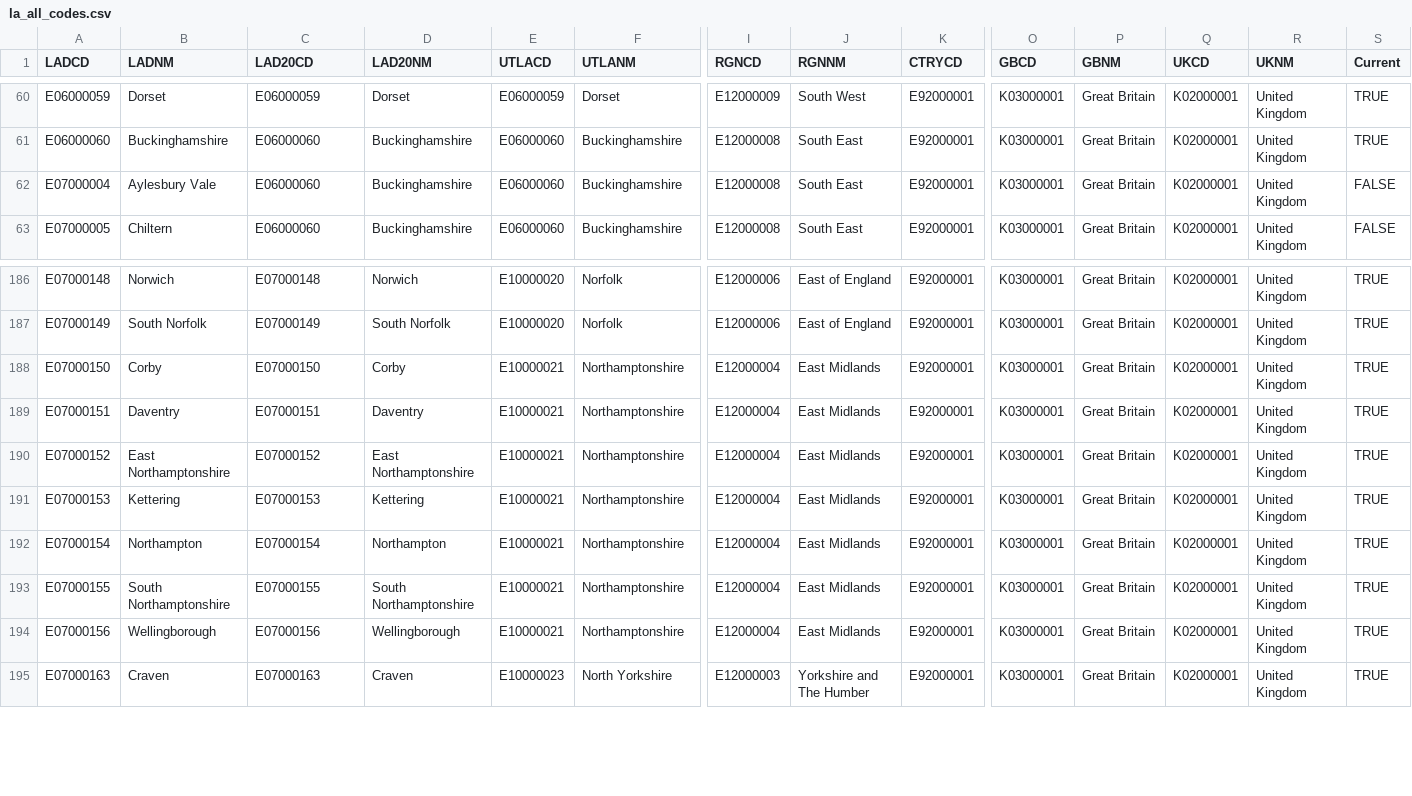
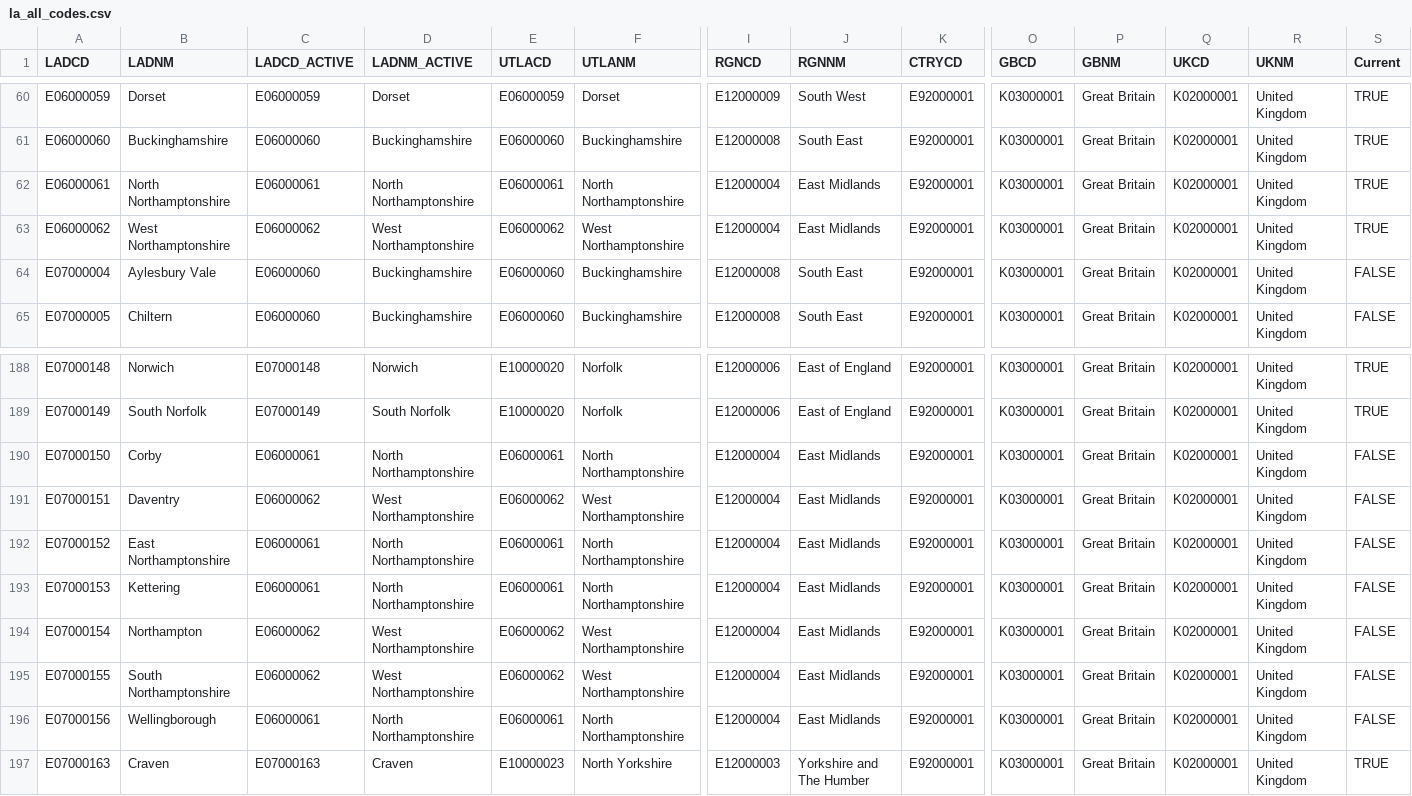
Before and after one commit to drkane/geo-lookups, a CSV file: la_all_codes.csv, drawn as a sheet; only a part is shown, gaps mark what is left out; addresses are those after the commit; rows hold the shown columns only; the diff names each change by its address in the sheet, - before the commit and + after, or states it on an @@ line.

```diff
--- a/la_all_codes.csv
+++ b/la_all_codes.csv
-C1: LAD20CD
+C1: LADCD_ACTIVE
-D1: LAD20NM
+D1: LADNM_ACTIVE
+row 62: E06000061 | North Northamptonshire | E06000061 | North Northamptonshire | E06000061 | North Northamptonshire | E12000004 | East Midlands | E92000001 | K03000001 | Great Britain | K02000001 | United Kingdom | TRUE
+row 63: E06000062 | West Northamptonshire | E06000062 | West Northamptonshire | E06000062 | West Northamptonshire | E12000004 | East Midlands | E92000001 | K03000001 | Great Britain | K02000001 | United Kingdom | TRUE
-C190 (LADCD_ACTIVE): E07000150
+C190 (LADCD_ACTIVE): E06000061
-D190 (LADNM_ACTIVE): Corby
+D190 (LADNM_ACTIVE): North Northamptonshire
-E190 (UTLACD): E10000021
+E190 (UTLACD): E06000061
-F190 (UTLANM): Northamptonshire
+F190 (UTLANM): North Northamptonshire
-S190:S196 (Current): TRUE
+S190:S196 (Current): FALSE
-C191 (LADCD_ACTIVE): E07000151
+C191 (LADCD_ACTIVE): E06000062
-D191 (LADNM_ACTIVE): Daventry
+D191 (LADNM_ACTIVE): West Northamptonshire
-E191 (UTLACD): E10000021
+E191 (UTLACD): E06000062
-F191 (UTLANM): Northamptonshire
+F191 (UTLANM): West Northamptonshire
-C192 (LADCD_ACTIVE): E07000152
+C192 (LADCD_ACTIVE): E06000061
-D192 (LADNM_ACTIVE): East Northamptonshire
+D192 (LADNM_ACTIVE): North Northamptonshire
-E192:E193 (UTLACD): E10000021
+E192:E193 (UTLACD): E06000061
-F192:F193 (UTLANM): Northamptonshire
+F192:F193 (UTLANM): North Northamptonshire
-C193 (LADCD_ACTIVE): E07000153
+C193 (LADCD_ACTIVE): E06000061
-D193 (LADNM_ACTIVE): Kettering
+D193 (LADNM_ACTIVE): North Northamptonshire
-C194 (LADCD_ACTIVE): E07000154
+C194 (LADCD_ACTIVE): E06000062
-D194 (LADNM_ACTIVE): Northampton
+D194 (LADNM_ACTIVE): West Northamptonshire
-E194:E195 (UTLACD): E10000021
+E194:E195 (UTLACD): E06000062
-F194:F195 (UTLANM): Northamptonshire
+F194:F195 (UTLANM): West Northamptonshire
-C195 (LADCD_ACTIVE): E07000155
+C195 (LADCD_ACTIVE): E06000062
-D195 (LADNM_ACTIVE): South Northamptonshire
+D195 (LADNM_ACTIVE): West Northamptonshire
-C196 (LADCD_ACTIVE): E07000156
+C196 (LADCD_ACTIVE): E06000061
-D196 (LADNM_ACTIVE): Wellingborough
+D196 (LADNM_ACTIVE): North Northamptonshire
-E196 (UTLACD): E10000021
+E196 (UTLACD): E06000061
-F196 (UTLANM): Northamptonshire
+F196 (UTLANM): North Northamptonshire
```
Also changed, not shown: utla_all_codes.csv, ward_latlong.csv, 3 other files.
